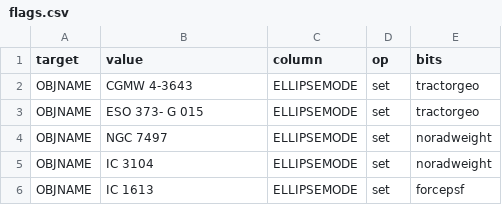
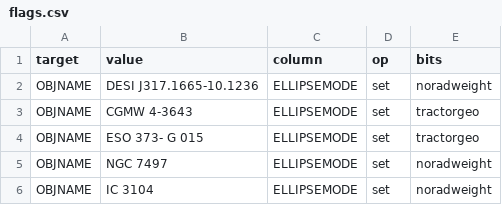
Before and after one commit to moustakas/SGA, a CSV file: py/SGA/data/SGA2025/overlays/v1.2/flags.csv, drawn as a sheet; only a part is shown; the shorter side is filled out with more unchanged rows.

```diff
--- a/py/SGA/data/SGA2025/overlays/v1.2/flags.csv
+++ b/py/SGA/data/SGA2025/overlays/v1.2/flags.csv
@@ -1,2 +1,3 @@
 target,value,column,op,bits
+OBJNAME,DESI J317.1665-10.1236,ELLIPSEMODE,set,noradweight
 OBJNAME,CGMW 4-3643,ELLIPSEMODE,set,tractorgeo
```
Also changed, not shown: py/SGA/data/SGA2025/overlays/v1.2/drops.csv, py/SGA/data/SGA2025/overlays/v1.2/updates.csv, 3 other files.
